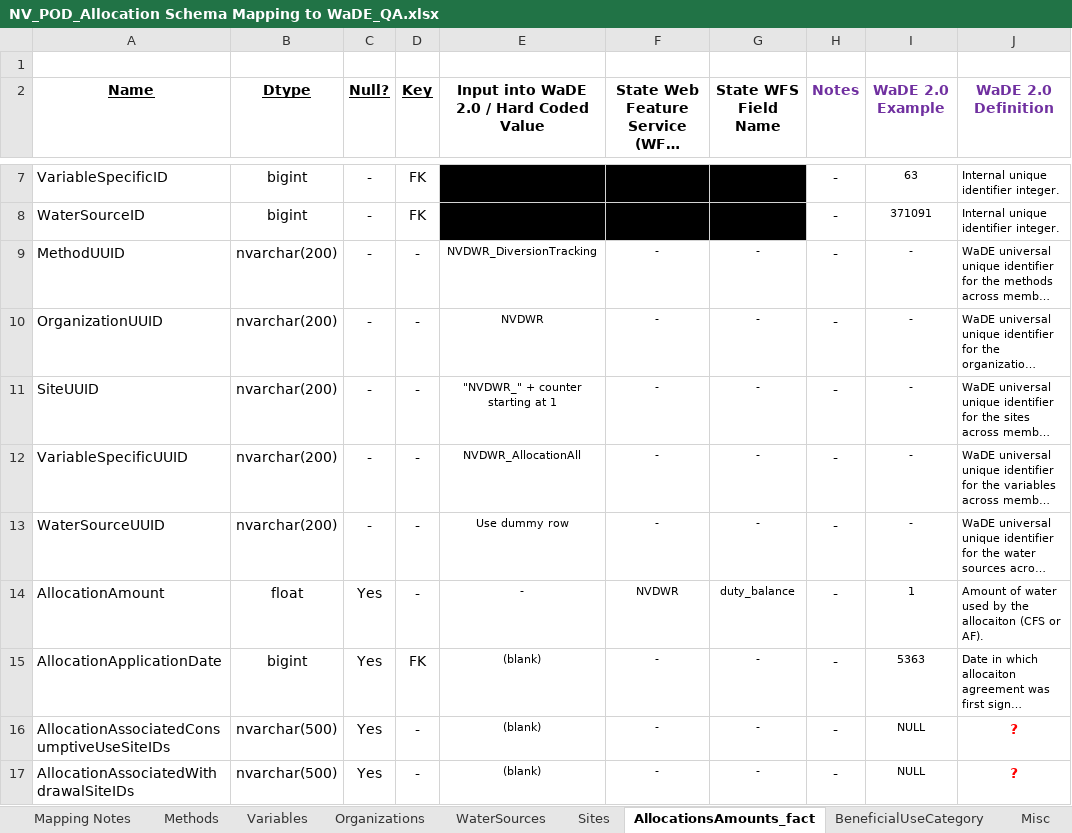
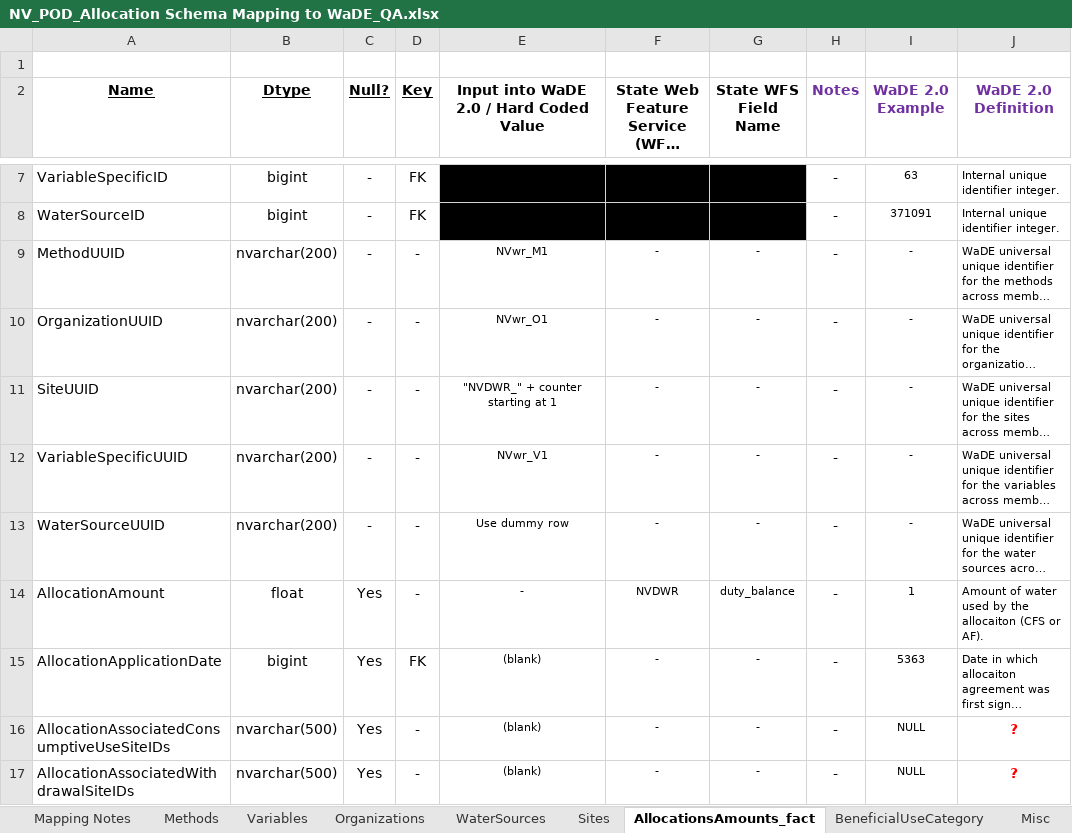
Before and after one commit to WSWCWaterDataExchange/MappingStatesDataToWaDE2.0, an Excel workbook: Nevada/WaterAllocation/NV_POD_Allocation Schema Mapping to WaDE_QA.xlsx, sheet AllocationsAmounts_fact, drawn as a sheet; only a part is shown, gaps mark what is left out; long unchanged cells end in …; values as stored, in another font and other column widths than the file's, no borders; the diff names each change by its address in the sheet, - before the commit and + after, or states it on an @@ line.

```diff
--- a/Nevada/WaterAllocation/NV_POD_Allocation Schema Mapping to WaDE_QA.xlsx (sheet AllocationsAmounts_fact)
+++ b/Nevada/WaterAllocation/NV_POD_Allocation Schema Mapping to WaDE_QA.xlsx (sheet AllocationsAmounts_fact)
-E9: NVDWR_DiversionTracking
+E9: NVwr_M1
-E10: NVDWR
+E10: NVwr_O1
-E12: NVDWR_AllocationAll
+E12: NVwr_V1
```
Also changed, not shown: sheet Methods, sheet Variables, sheet Organizations, sheet Sites, 28 other files.
